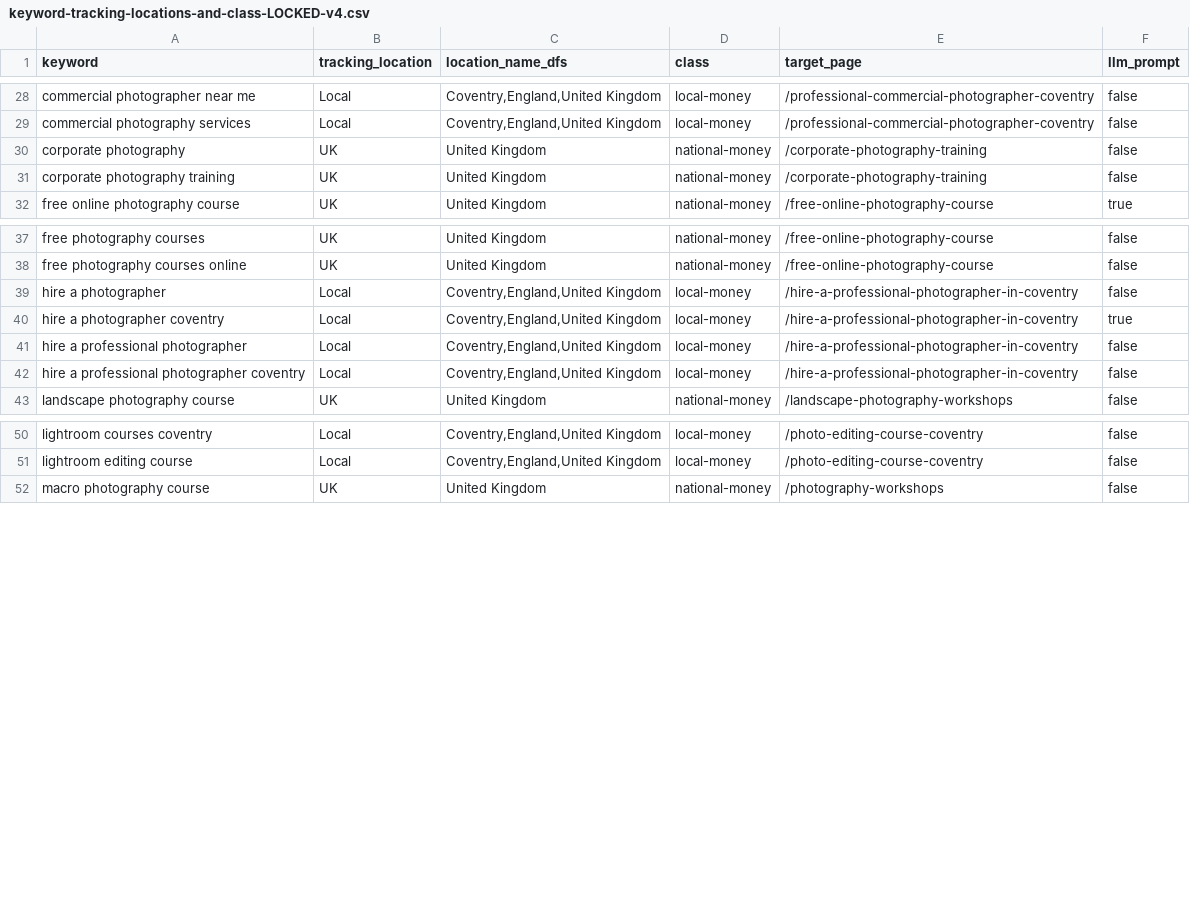
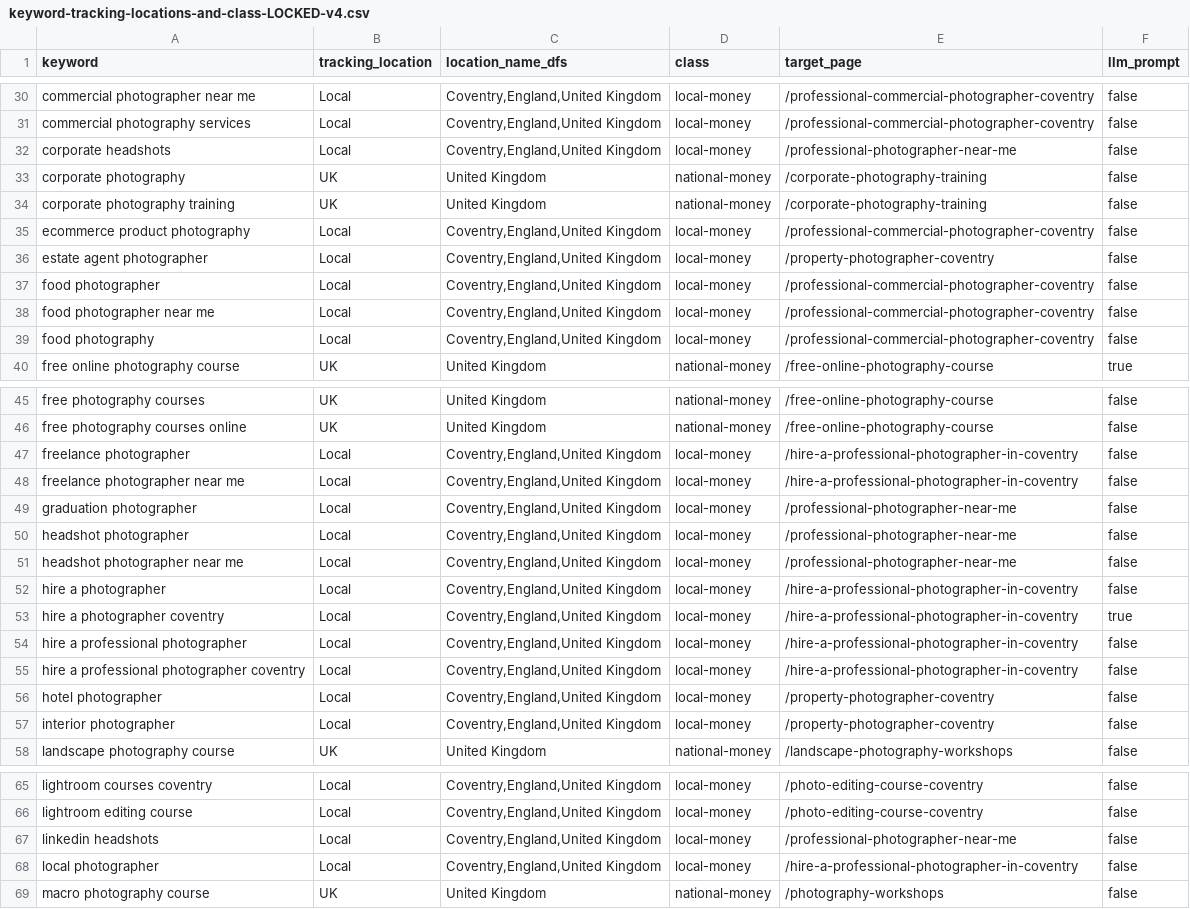
Before and after one commit to alanranger/ai-geo-audit, a CSV file: config/keyword-tracking-locations-and-class-LOCKED-v4.csv, drawn as a sheet; only a part is shown, gaps mark what is left out; the diff covers the shown part only; the diff names each change by its address in the sheet, - before the commit and + after, or states it on an @@ line.

```diff
--- a/config/keyword-tracking-locations-and-class-LOCKED-v4.csv
+++ b/config/keyword-tracking-locations-and-class-LOCKED-v4.csv
+row 32: corporate headshots | Local | Coventry,England,United Kingdom | local-money | /professional-photographer-near-me | false
+row 35: ecommerce product photography | Local | Coventry,England,United Kingdom | local-money | /professional-commercial-photographer-coventry | false
+row 36: estate agent photographer | Local | Coventry,England,United Kingdom | local-money | /property-photographer-coventry | false
+row 37: food photographer | Local | Coventry,England,United Kingdom | local-money | /professional-commercial-photographer-coventry | false
+row 38: food photographer near me | Local | Coventry,England,United Kingdom | local-money | /professional-commercial-photographer-coventry | false
+row 39: food photography | Local | Coventry,England,United Kingdom | local-money | /professional-commercial-photographer-coventry | false
+row 47: freelance photographer | Local | Coventry,England,United Kingdom | local-money | /hire-a-professional-photographer-in-coventry | false
+row 48: freelance photographer near me | Local | Coventry,England,United Kingdom | local-money | /hire-a-professional-photographer-in-coventry | false
+row 49: graduation photographer | Local | Coventry,England,United Kingdom | local-money | /professional-photographer-near-me | false
+row 50: headshot photographer | Local | Coventry,England,United Kingdom | local-money | /professional-photographer-near-me | false
+row 51: headshot photographer near me | Local | Coventry,England,United Kingdom | local-money | /professional-photographer-near-me | false
+row 56: hotel photographer | Local | Coventry,England,United Kingdom | local-money | /property-photographer-coventry | false
+row 57: interior photographer | Local | Coventry,England,United Kingdom | local-money | /property-photographer-coventry | false
+row 67: linkedin headshots | Local | Coventry,England,United Kingdom | local-money | /professional-photographer-near-me | false
+row 68: local photographer | Local | Coventry,England,United Kingdom | local-money | /hire-a-professional-photographer-in-coventry | false
```
Also changed, not shown: 15 added rows elsewhere in this file, 8 other files.
